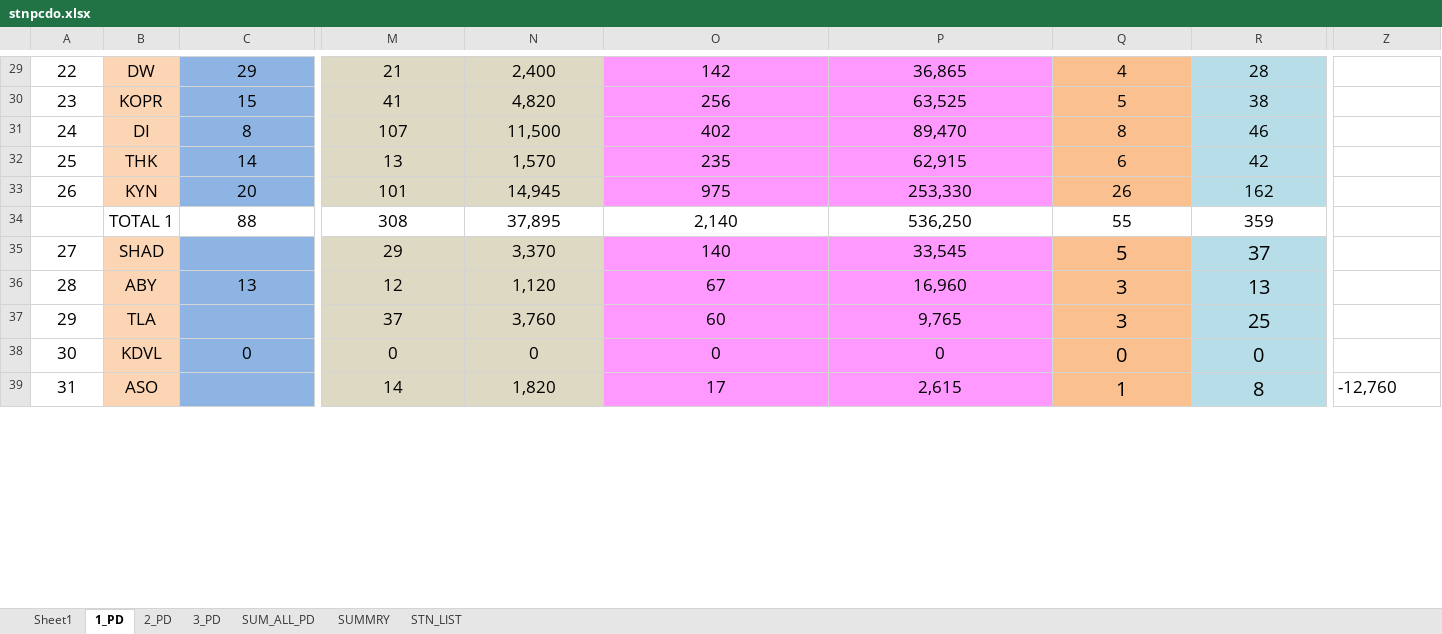
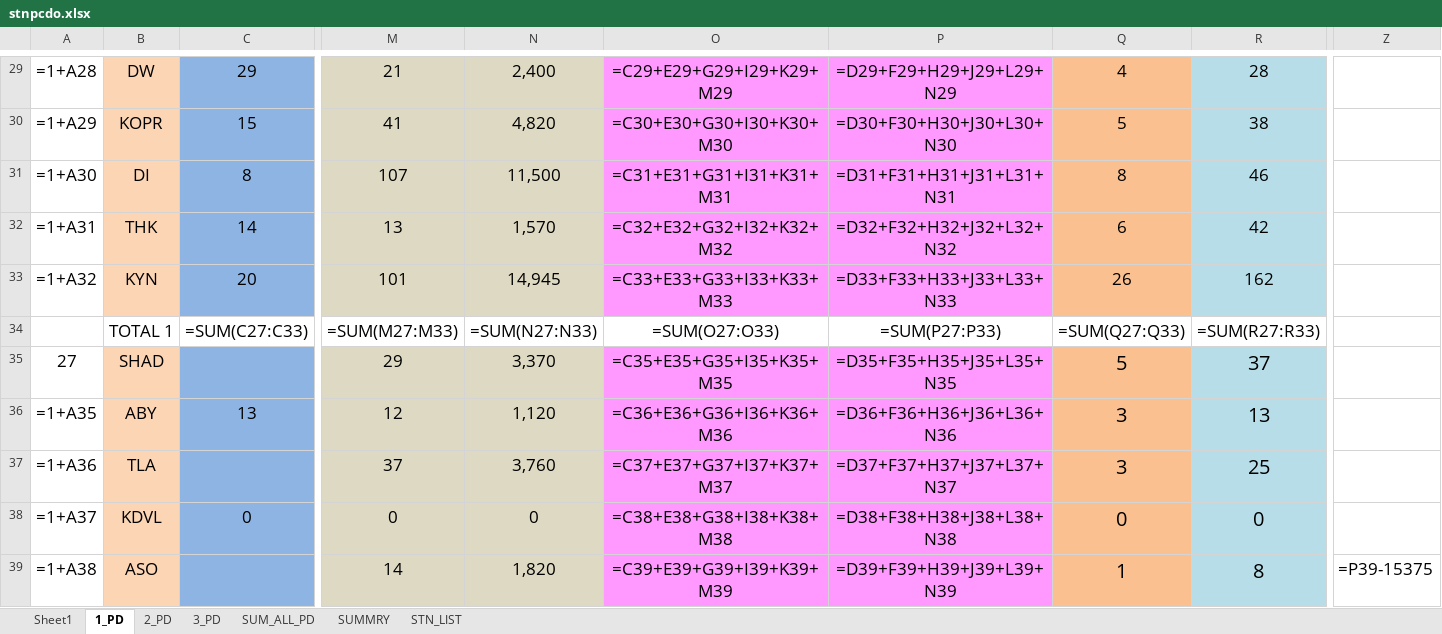
Before and after one commit to Amarbahadurkurmi/Git_Tutorial, an Excel workbook: stnpcdo.xlsx, sheet 1_PD, drawn as a sheet; only a part is shown, gaps mark what is left out; values as stored, in another font and other column widths than the file's, no borders; formulas without a stored value are shown as written; removed rows and columns are numbered as before the commit, all else as after; rows hold the shown columns only; the diff covers the shown part only; the diff names each change by its address in the sheet, - before the commit and + after, or states it on an @@ line.

```diff
--- a/stnpcdo.xlsx (sheet 1_PD)
+++ b/stnpcdo.xlsx (sheet 1_PD)
-A29: 22
+A29: =1+A28
-O29: 142
+O29: =C29+E29+G29+I29+K29+M29
-P29: 36,865
+P29: =D29+F29+H29+J29+L29+N29
-A30: 23
+A30: =1+A29
-O30: 256
+O30: =C30+E30+G30+I30+K30+M30
-P30: 63,525
+P30: =D30+F30+H30+J30+L30+N30
-A31: 24
+A31: =1+A30
-O31: 402
+O31: =C31+E31+G31+I31+K31+M31
-P31: 89,470
+P31: =D31+F31+H31+J31+L31+N31
-A32: 25
+A32: =1+A31
-O32: 235
+O32: =C32+E32+G32+I32+K32+M32
-P32: 62,915
+P32: =D32+F32+H32+J32+L32+N32
-A33: 26
+A33: =1+A32
-O33: 975
+O33: =C33+E33+G33+I33+K33+M33
-P33: 253,330
+P33: =D33+F33+H33+J33+L33+N33
-row 34:  | TOTAL 1 | 88 | 308 | 37,895 | 2,140 | 536,250 | 55 | 359
+row 34:  | TOTAL 1 | =SUM(C27:C33) | =SUM(M27:M33) | =SUM(N27:N33) | =SUM(O27:O33) | =SUM(P27:P33) | =SUM(Q27:Q33) | =SUM(R27:R33)
-O35: 140
+O35: =C35+E35+G35+I35+K35+M35
-P35: 33,545
+P35: =D35+F35+H35+J35+L35+N35
-A36: 28
+A36: =1+A35
-O36: 67
+O36: =C36+E36+G36+I36+K36+M36
-P36: 16,960
+P36: =D36+F36+H36+J36+L36+N36
-A37: 29
+A37: =1+A36
-O37: 60
+O37: =C37+E37+G37+I37+K37+M37
-P37: 9,765
+P37: =D37+F37+H37+J37+L37+N37
-A38: 30
+A38: =1+A37
-O38: 0
+O38: =C38+E38+G38+I38+K38+M38
-P38: 0
+P38: =D38+F38+H38+J38+L38+N38
-A39: 31
+A39: =1+A38
-O39: 17
+O39: =C39+E39+G39+I39+K39+M39
-P39: 2,615
+P39: =D39+F39+H39+J39+L39+N39
-Z39: -12,760
+Z39: =P39-15375
```
Also changed, not shown: 20 added rows, 20 removed rows and 190 edited cells elsewhere in this sheet, sheet SUMMRY, sheet SUM_ALL_PD, sheet Sheet1, sheet 2_PD, sheet 3_PD, 10 other files.
